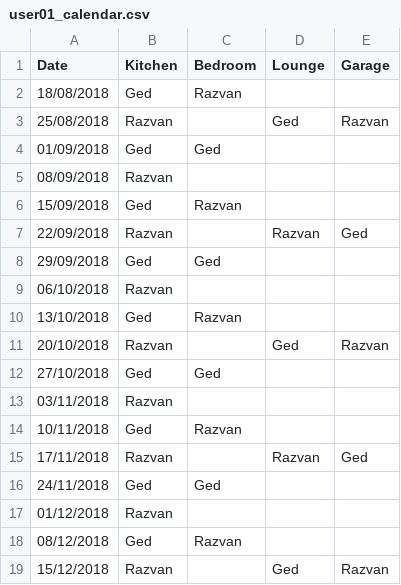
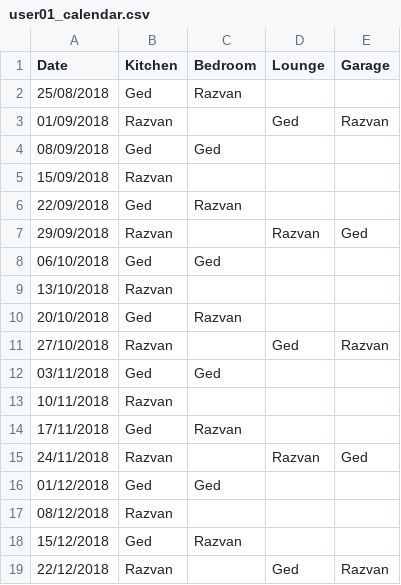
Before and after one commit to gedkirkham/CleanB-React-App, a CSV file: cleaning_rota.test.unit/user_output/user01_calendar.csv, drawn as a sheet.

Commit message:
Add unit tests for calendar output.

```diff
--- a/cleaning_rota.test.unit/user_output/user01_calendar.csv
+++ b/cleaning_rota.test.unit/user_output/user01_calendar.csv
@@ -1,19 +1,19 @@
 Date,Kitchen,Bedroom,Lounge,Garage,
-18/08/2018,Ged,Razvan,,,
-25/08/2018,Razvan,,Ged,Razvan,
-01/09/2018,Ged,Ged,,,
-08/09/2018,Razvan,,,,
-15/09/2018,Ged,Razvan,,,
-22/09/2018,Razvan,,Razvan,Ged,
-29/09/2018,Ged,Ged,,,
-06/10/2018,Razvan,,,,
-13/10/2018,Ged,Razvan,,,
-20/10/2018,Razvan,,Ged,Razvan,
-27/10/2018,Ged,Ged,,,
-03/11/2018,Razvan,,,,
-10/11/2018,Ged,Razvan,,,
-17/11/2018,Razvan,,Razvan,Ged,
-24/11/2018,Ged,Ged,,,
-01/12/2018,Razvan,,,,
-08/12/2018,Ged,Razvan,,,
-15/12/2018,Razvan,,Ged,Razvan,
+25/08/2018,Ged,Razvan,,,
+01/09/2018,Razvan,,Ged,Razvan,
+08/09/2018,Ged,Ged,,,
+15/09/2018,Razvan,,,,
+22/09/2018,Ged,Razvan,,,
+29/09/2018,Razvan,,Razvan,Ged,
+06/10/2018,Ged,Ged,,,
+13/10/2018,Razvan,,,,
+20/10/2018,Ged,Razvan,,,
+27/10/2018,Razvan,,Ged,Razvan,
+03/11/2018,Ged,Ged,,,
+10/11/2018,Razvan,,,,
+17/11/2018,Ged,Razvan,,,
+24/11/2018,Razvan,,Razvan,Ged,
+01/12/2018,Ged,Ged,,,
+08/12/2018,Razvan,,,,
+15/12/2018,Ged,Razvan,,,
+22/12/2018,Razvan,,Ged,Razvan,
```
Also changed, not shown: 8 other files.
